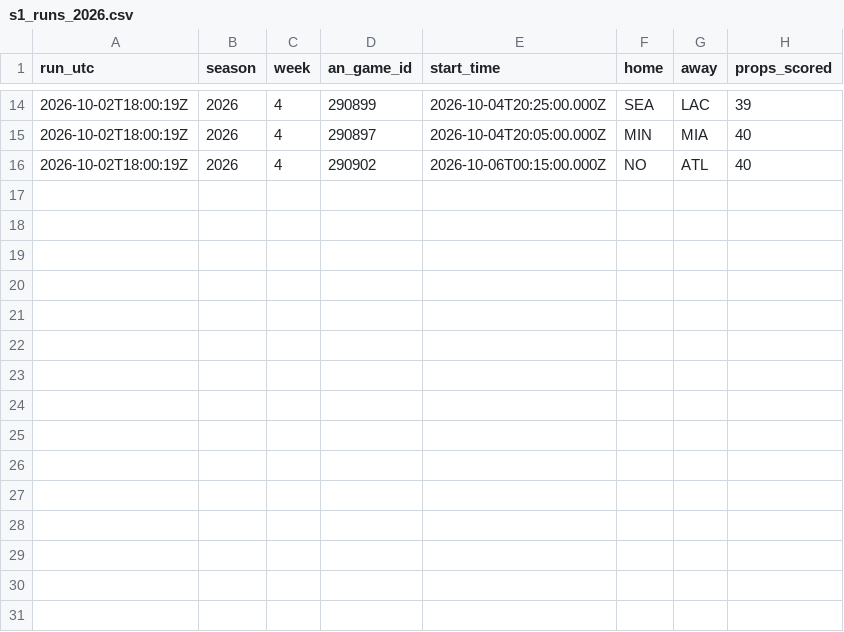
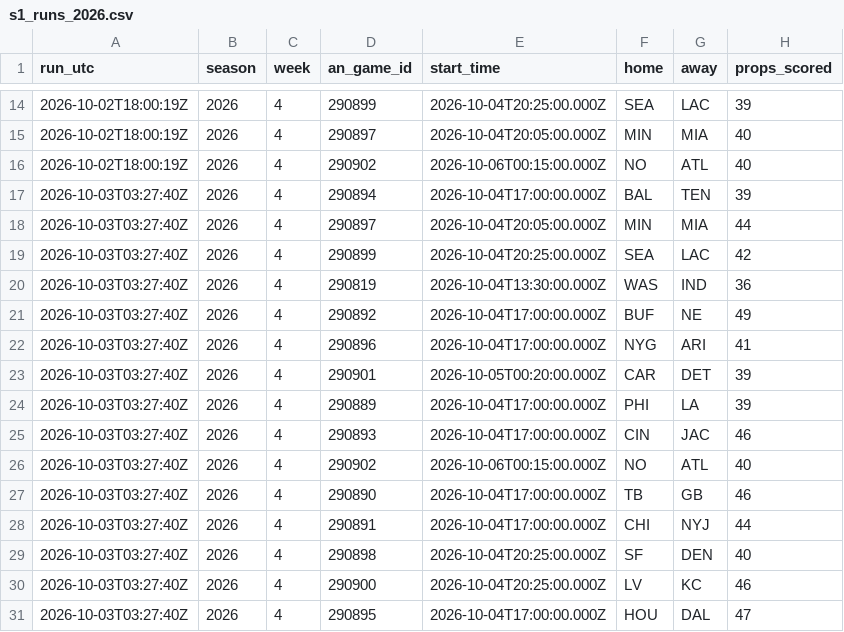
Before and after one commit to wbblanck/nfl-betting-model, a CSV file: data/live/s1_runs_2026.csv, drawn as a sheet; only a part is shown, gaps mark what is left out; the diff names each change by its address in the sheet, - before the commit and + after, or states it on an @@ line.

```diff
--- a/data/live/s1_runs_2026.csv
+++ b/data/live/s1_runs_2026.csv
+row 17: 2026-10-03T03:27:40Z | 2026 | 4 | 290894 | 2026-10-04T17:00:00.000Z | BAL | TEN | 39
+row 18: 2026-10-03T03:27:40Z | 2026 | 4 | 290897 | 2026-10-04T20:05:00.000Z | MIN | MIA | 44
+row 19: 2026-10-03T03:27:40Z | 2026 | 4 | 290899 | 2026-10-04T20:25:00.000Z | SEA | LAC | 42
+row 20: 2026-10-03T03:27:40Z | 2026 | 4 | 290819 | 2026-10-04T13:30:00.000Z | WAS | IND | 36
+row 21: 2026-10-03T03:27:40Z | 2026 | 4 | 290892 | 2026-10-04T17:00:00.000Z | BUF | NE | 49
+row 22: 2026-10-03T03:27:40Z | 2026 | 4 | 290896 | 2026-10-04T17:00:00.000Z | NYG | ARI | 41
+row 23: 2026-10-03T03:27:40Z | 2026 | 4 | 290901 | 2026-10-05T00:20:00.000Z | CAR | DET | 39
+row 24: 2026-10-03T03:27:40Z | 2026 | 4 | 290889 | 2026-10-04T17:00:00.000Z | PHI | LA | 39
+row 25: 2026-10-03T03:27:40Z | 2026 | 4 | 290893 | 2026-10-04T17:00:00.000Z | CIN | JAC | 46
+row 26: 2026-10-03T03:27:40Z | 2026 | 4 | 290902 | 2026-10-06T00:15:00.000Z | NO | ATL | 40
+row 27: 2026-10-03T03:27:40Z | 2026 | 4 | 290890 | 2026-10-04T17:00:00.000Z | TB | GB | 46
+row 28: 2026-10-03T03:27:40Z | 2026 | 4 | 290891 | 2026-10-04T17:00:00.000Z | CHI | NYJ | 44
+row 29: 2026-10-03T03:27:40Z | 2026 | 4 | 290898 | 2026-10-04T20:25:00.000Z | SF | DEN | 40
+row 30: 2026-10-03T03:27:40Z | 2026 | 4 | 290900 | 2026-10-04T20:25:00.000Z | LV | KC | 46
+row 31: 2026-10-03T03:27:40Z | 2026 | 4 | 290895 | 2026-10-04T17:00:00.000Z | HOU | DAL | 47
```
Also changed, not shown: data/live/s1_picks_2026.csv, data/live/s1_record_2026.csv, 3 other files.
